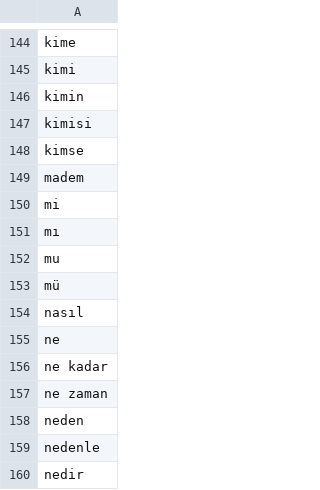
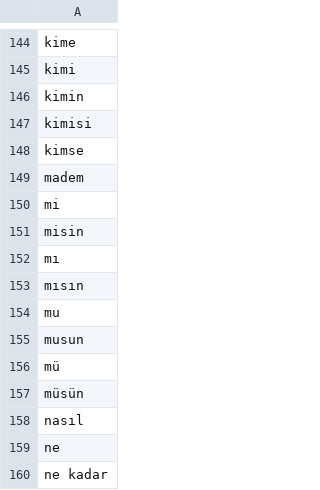
Before and after one commit to acarist/affective-turkish, a CSV file: AffectResources/stopwords.csv, drawn as a sheet; only a part is shown, gaps mark what is left out; the shorter side is filled out with more unchanged rows; the diff names each change by its address in the sheet, - before the commit and + after, or states it on an @@ line.

Commit message:
stopword function +updates

```diff
--- a/AffectResources/stopwords.csv
+++ b/AffectResources/stopwords.csv
+row 151: misin
+row 153: mısın
+row 155: musun
+row 157: müsün
```
Also changed, not shown: 2 other files.
